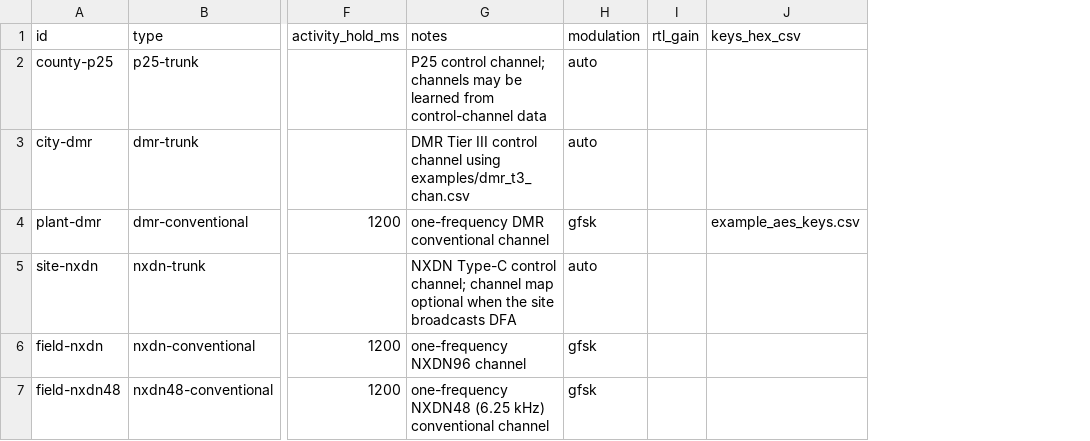
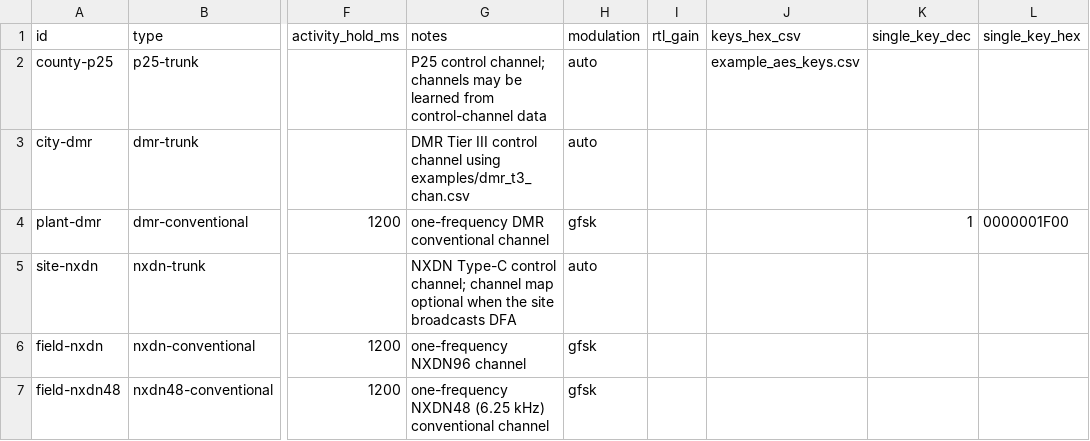
Before and after one commit to arancormonk/dsd-neo, a CSV file: examples/trunk_scan_targets.csv, drawn as a sheet; only a part is shown, gaps mark what is left out; the diff names each change by its address in the sheet, - before the commit and + after, or states it on an @@ line.

Commit message:
feat(core): add direct per-row scan keys (#382) (#479)
* feat(core): add direct per-row scan keys (#382)

Allow -Y channel-map rows and trunk-scan targets to embed the direct key equivalents of -b and -H. Parse and validate scalar keys at import time, keep explicit zero overrides, reject mixed direct/file sources, and switch the resulting key set without changing mute preferences.

Capture the canonical AES bytes with scan key state and securely wipe secret-bearing temporary and heap storage. Update the CSV documentation, examples, regression coverage, and fuzz corpus.

Signed-off-by: arancormonk <180709949+arancormonk@users.noreply.github.com>

* fix(core): harden direct scan key handling (#382)

Validate direct channel-map keys and source conflicts even when a row does not allocate an LCN slot, while retaining legacy file-only behavior.

Wipe raw key buffers and validator state, limit coordinator cleanup to actual key material, correct diagnostics and tests, and align the operator documentation.

Signed-off-by: arancormonk <180709949+arancormonk@users.noreply.github.com>

---------

Signed-off-by: arancormonk <180709949+arancormonk@users.noreply.github.com>

```diff
--- a/examples/trunk_scan_targets.csv
+++ b/examples/trunk_scan_targets.csv
+column K (single_key_dec), row 4: 1
+column L (single_key_hex), row 4: 0000001F00
-J2 (keys_hex_csv): (empty)
+J2 (keys_hex_csv): example_aes_keys.csv
-J4 (keys_hex_csv): example_aes_keys.csv
+J4 (keys_hex_csv): (empty)
```
Also changed, not shown: 27 other files.
